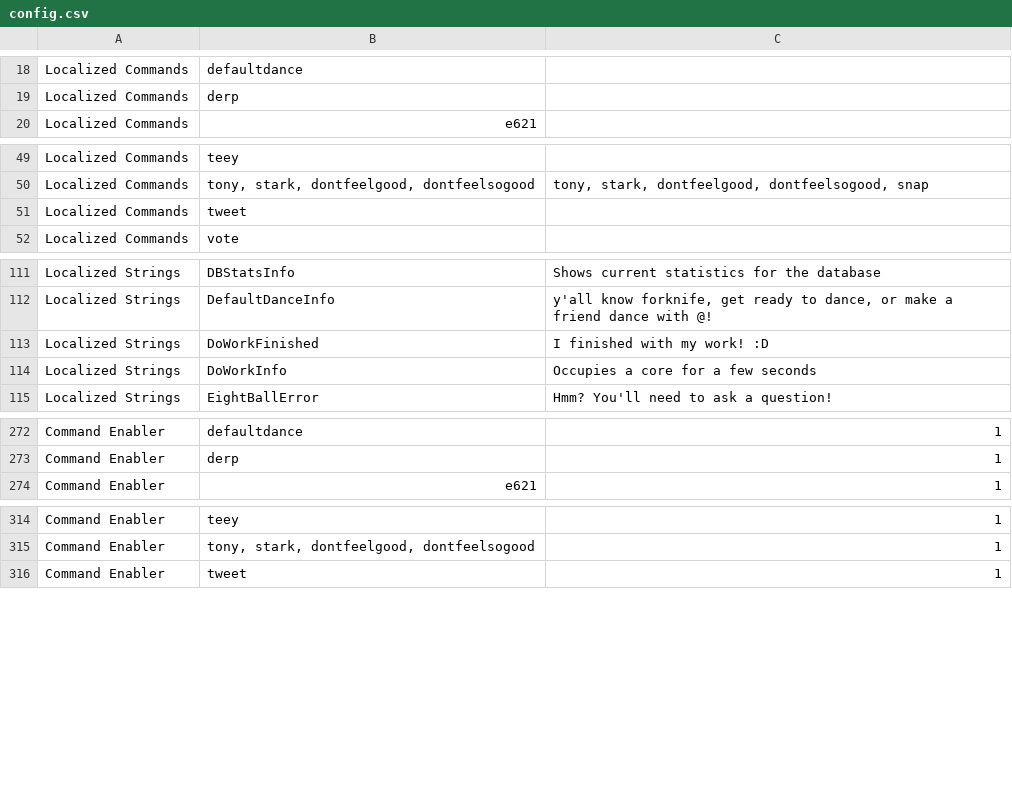
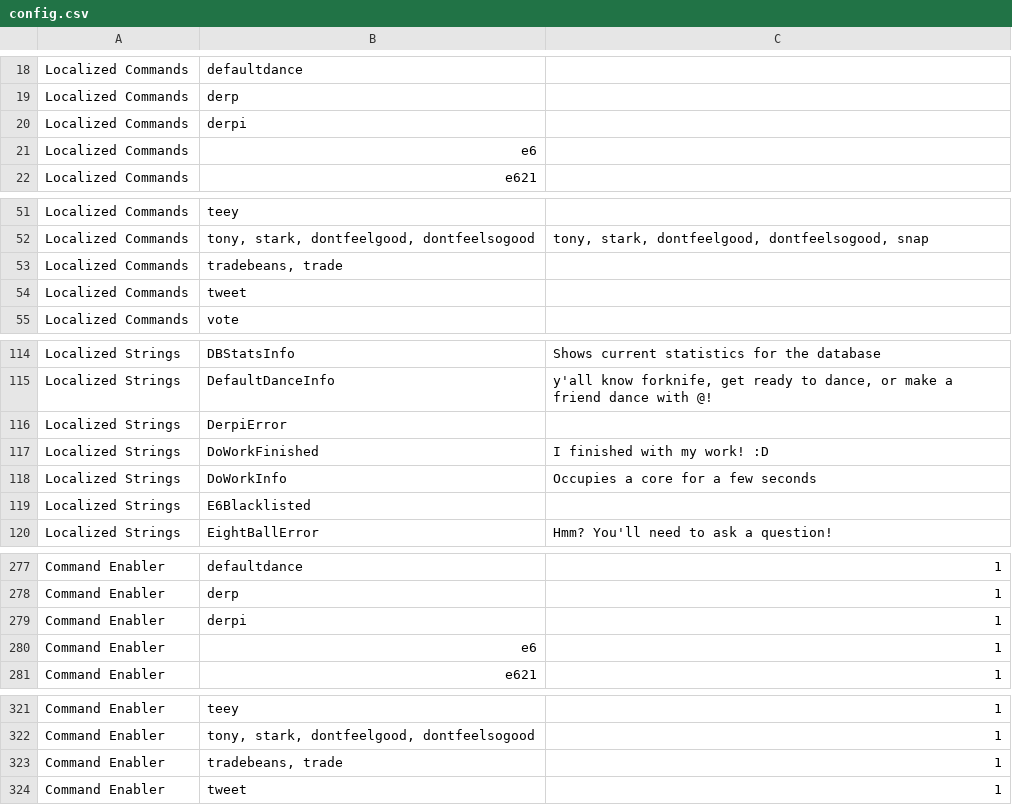
Before and after one commit to AlexStewartCode/KittyBot, a CSV file: assets/config.csv, drawn as a sheet; only a part is shown, gaps mark what is left out; the diff names each change by its address in the sheet, - before the commit and + after, or states it on an @@ line.

Commit message:
+ Added trade back in and regenerated config file

```diff
--- a/assets/config.csv
+++ b/assets/config.csv
+row 20: Localized Commands | derpi
+row 21: Localized Commands | e6
+row 53: Localized Commands | tradebeans, trade
+row 116: Localized Strings | DerpiError
+row 119: Localized Strings | E6Blacklisted
+row 279: Command Enabler | derpi | 1
+row 280: Command Enabler | e6 | 1
+row 323: Command Enabler | tradebeans, trade | 1
```
Also changed, not shown: 2 other files.
